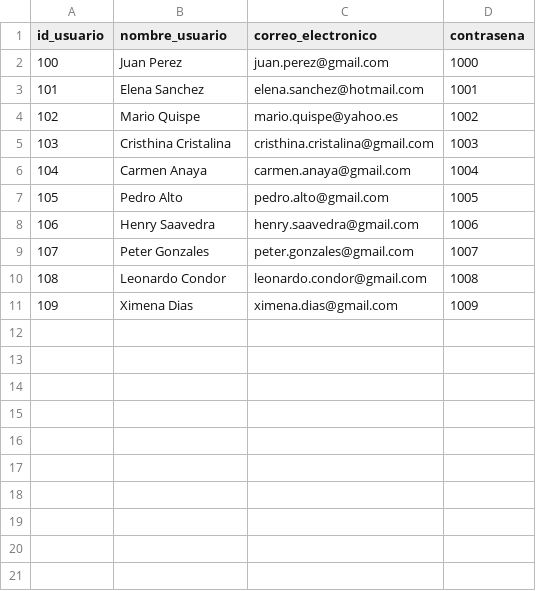
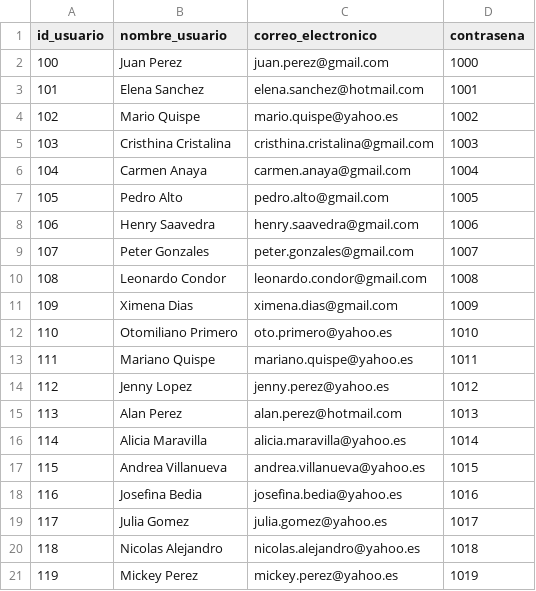
Before and after one commit to a-calero3/Softgenix-Peru, a CSV file: 2-Desarrollo/SCIP/bd/SCIP-DB-U.csv, drawn as a sheet.

Commit message:
Tabla de usuario 2

```diff
--- a/2-Desarrollo/SCIP/bd/SCIP-DB-U.csv
+++ b/2-Desarrollo/SCIP/bd/SCIP-DB-U.csv
@@ -11 +11,11 @@ id_usuario,nombre_usuario,correo_electronico,contrasena
 109,"Ximena Dias",ximena.dias@gmail.com,1009
+110,"Otomiliano Primero",oto.primero@yahoo.es,1010
+111,"Mariano Quispe",mariano.quispe@yahoo.es,1011
+112,"Jenny Lopez",jenny.perez@yahoo.es,1012
+113,"Alan Perez",alan.perez@hotmail.com,1013
+114,"Alicia Maravilla",alicia.maravilla@yahoo.es,1014
+115,"Andrea Villanueva",andrea.villanueva@yahoo.es,1015
+116,"Josefina Bedia",josefina.bedia@yahoo.es,1016
+117,"Julia Gomez",julia.gomez@yahoo.es,1017
+118,"Nicolas Alejandro",nicolas.alejandro@yahoo.es,1018
+119,"Mickey Perez",mickey.perez@yahoo.es,1019
```
